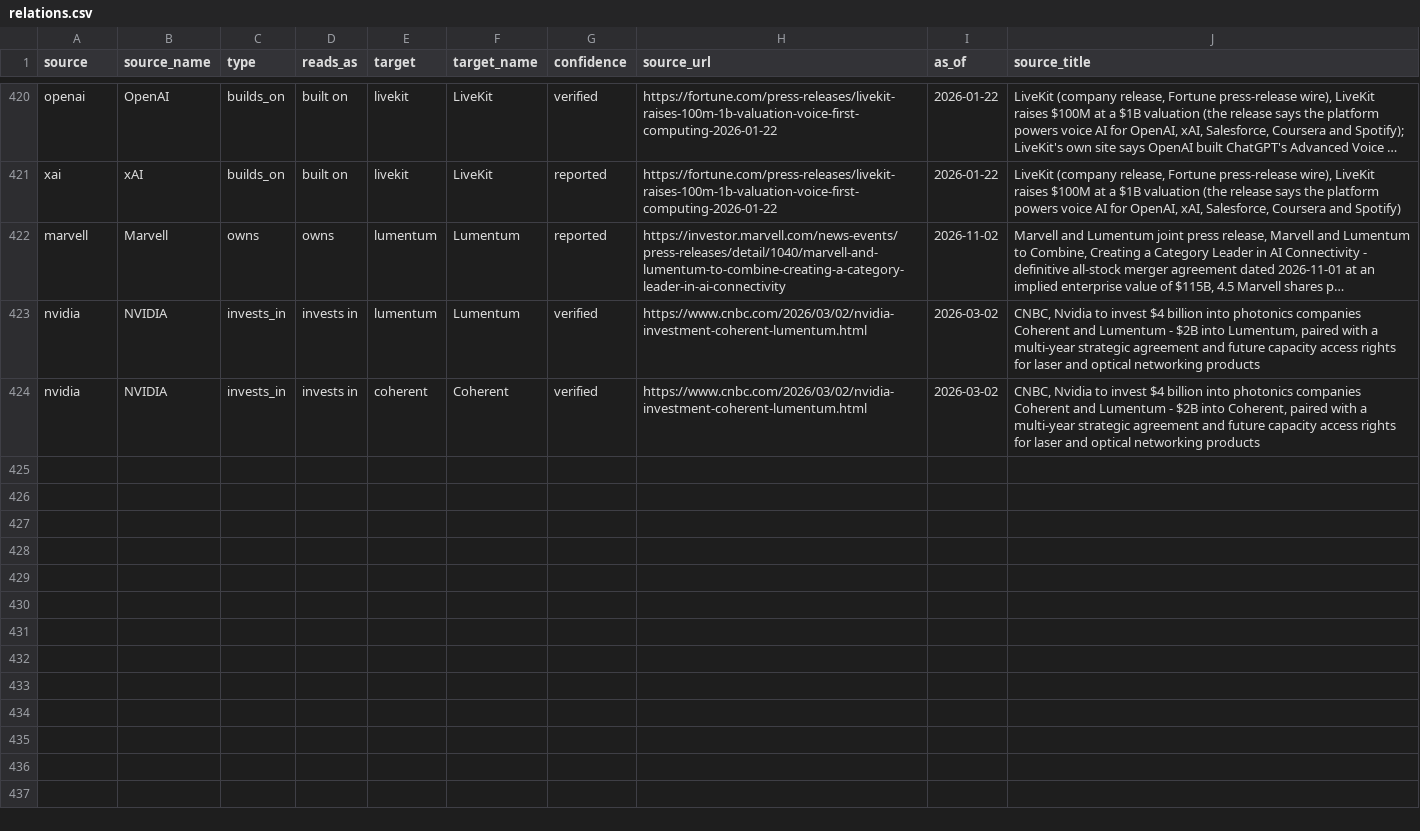
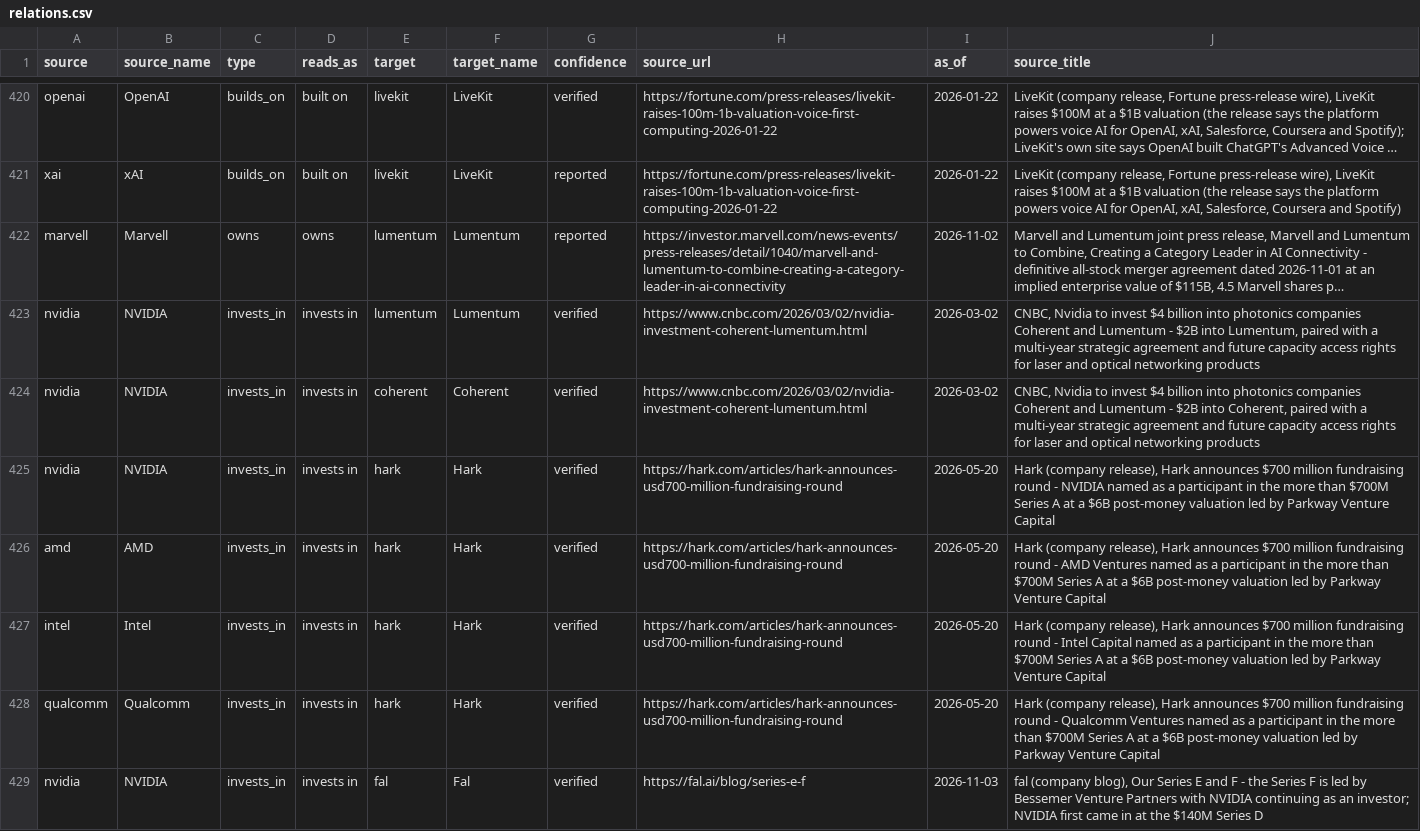
Before and after one commit to hanl1/stateofai-data, a CSV file: relations.csv, drawn as a sheet; only a part is shown, gaps mark what is left out; long unchanged cells end in …; the diff names each change by its address in the sheet, - before the commit and + after, or states it on an @@ line.

```diff
--- a/relations.csv
+++ b/relations.csv
+row 425: nvidia | NVIDIA | invests_in | invests in | hark | Hark | verified | https://hark.com/articles/hark-announces-usd700-million-fundraising-round | 2026-05-20 | Hark (company release), Hark announces $700 million fundraising round - NVIDIA named as a participant in the more than $700M Series A at a $6B post-money valuation led by Parkway Venture Capital
+row 426: amd | AMD | invests_in | invests in | hark | Hark | verified | https://hark.com/articles/hark-announces-usd700-million-fundraising-round | 2026-05-20 | Hark (company release), Hark announces $700 million fundraising round - AMD Ventures named as a participant in the more than $700M Series A at a $6B post-money valuation led by Parkway Venture Capital
+row 427: intel | Intel | invests_in | invests in | hark | Hark | verified | https://hark.com/articles/hark-announces-usd700-million-fundraising-round | 2026-05-20 | Hark (company release), Hark announces $700 million fundraising round - Intel Capital named as a participant in the more than $700M Series A at a $6B post-money valuation led by Parkway Venture Capital
+row 428: qualcomm | Qualcomm | invests_in | invests in | hark | Hark | verified | https://hark.com/articles/hark-announces-usd700-million-fundraising-round | 2026-05-20 | Hark (company release), Hark announces $700 million fundraising round - Qualcomm Ventures named as a participant in the more than $700M Series A at a $6B post-money valuation led by Parkway Venture Capital
+row 429: nvidia | NVIDIA | invests_in | invests in | fal | Fal | verified | https://fal.ai/blog/series-e-f | 2026-11-03 | fal (company blog), Our Series E and F - the Series F is led by Bessemer Venture Partners with NVIDIA continuing as an investor; NVIDIA first came in at the $140M Series D
```
Also changed, not shown: entities.csv, sources.csv, 2 other files.
